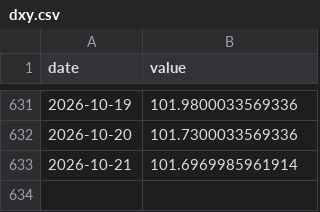
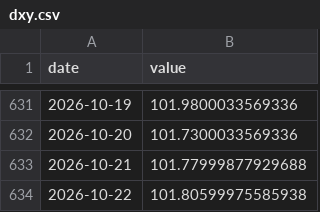
Before and after one commit to weitaozheng1225-tech/finance-analysis, a CSV file: data/timeseries/dxy.csv, drawn as a sheet; only a part is shown, gaps mark what is left out.

```diff
--- a/data/timeseries/dxy.csv
+++ b/data/timeseries/dxy.csv
@@ -632,2 +632,3 @@ date,value
 2026-10-20,101.7300033569336
-2026-10-21,101.6969985961914
+2026-10-21,101.77999877929688
+2026-10-22,101.80599975585938
```
Also changed, not shown: data/timeseries/hedged_us_jgb_carry.csv, data/timeseries/jpy_usd_hedge_cost.csv, 36 other files.
